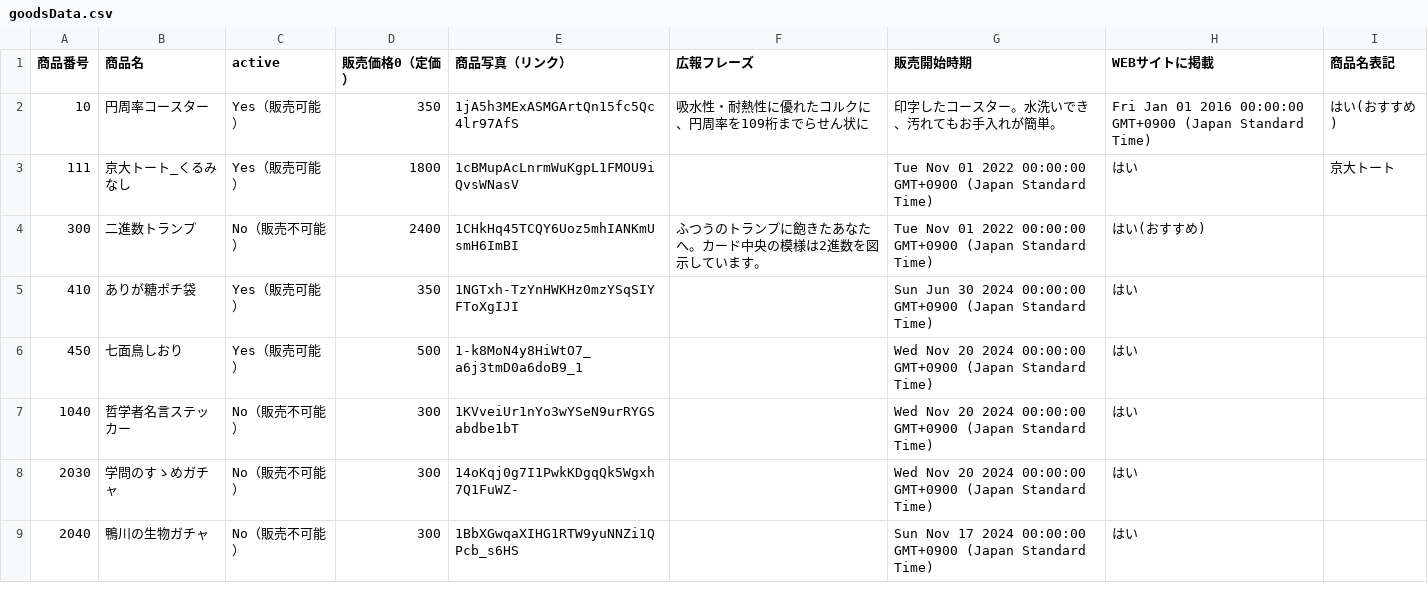
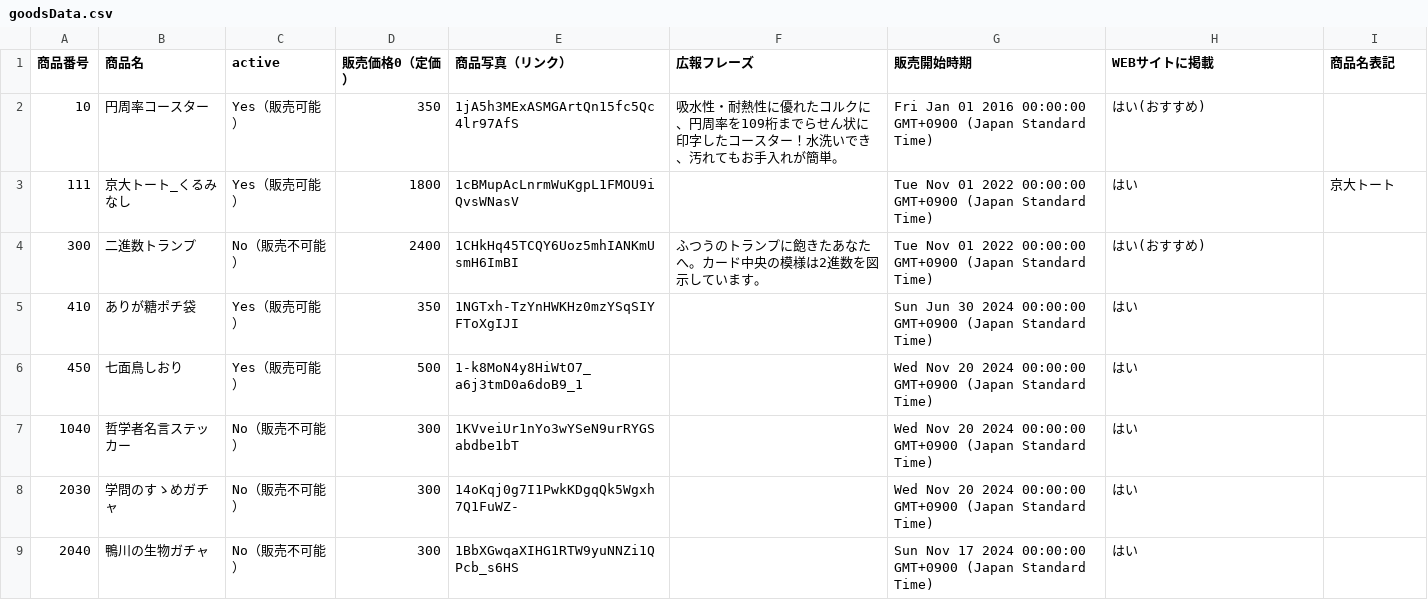
Before and after one commit to BurnedPig/Prote_kobo_web, a CSV file: goodsData.csv, drawn as a sheet; only a part is shown.

Commit message:
Update spreadsheet data 2025-03-26T09:28:47.424Z

```diff
--- a/goodsData.csv
+++ b/goodsData.csv
@@ -1,3 +1,3 @@
 商品番号,商品名,active,販売価格0（定価）,商品写真（リンク）,広報フレーズ,販売開始時期,WEBサイトに掲載,商品名表記
-10,円周率コースター,Yes（販売可能）,350,1jA5h3MExASMGArtQn15fc5Qc4lr97AfS,吸水性・耐熱性に優れたコルクに、円周率を109桁までらせん状に,印字したコースター。水洗いでき、汚れてもお手入れが簡単。,Fri Jan 01 2016 00:00:00 GMT+0900 (Japan Standard Time),はい(おすすめ),
+10,円周率コースター,Yes（販売可能）,350,1jA5h3MExASMGArtQn15fc5Qc4lr97AfS,吸水性・耐熱性に優れたコルクに、円周率を109桁までらせん状に印字したコースター！水洗いでき、汚れてもお手入れが簡単。,Fri Jan 01 2016 00:00:00 GMT+0900 (Japan Standard Time),はい(おすすめ),
 111,京大トート_くるみなし,Yes（販売可能）,1800,1cBMupAcLnrmWuKgpL1FMOU9iQvsWNasV,,Tue Nov 01 2022 00:00:00 GMT+0900 (Japan Standard Time),はい,京大トート
```
